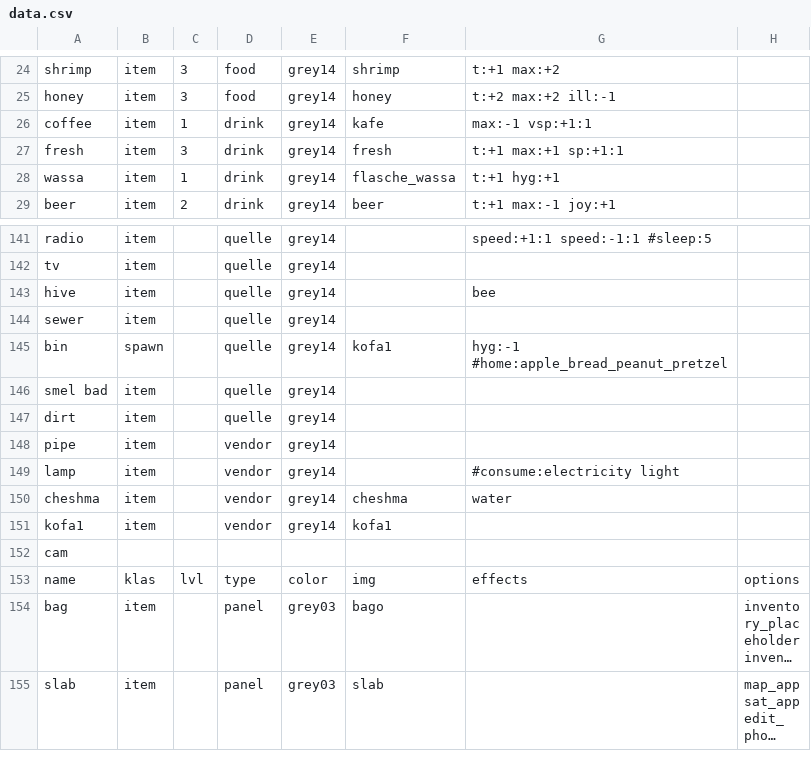
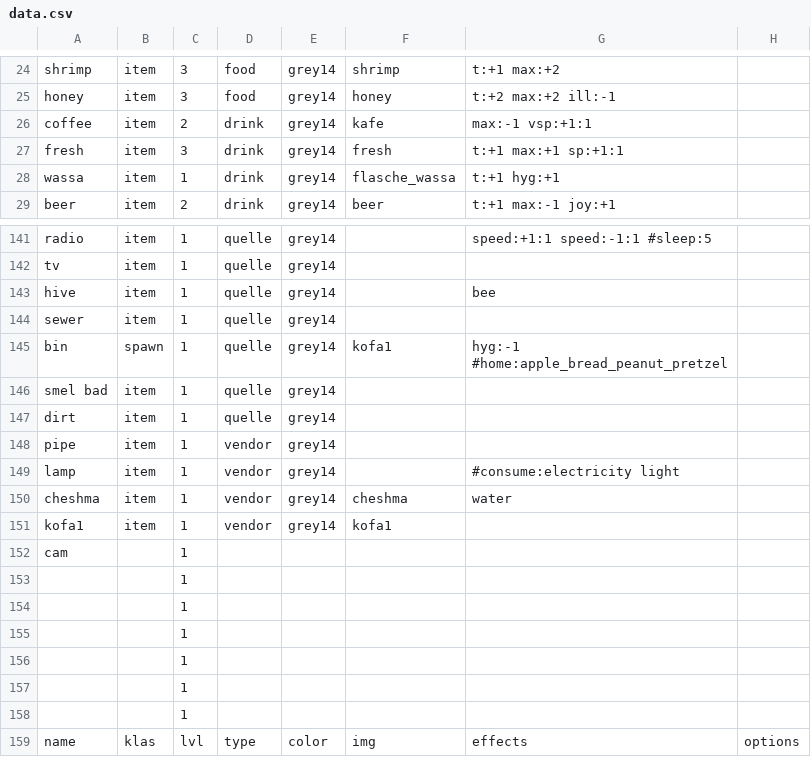
Before and after one commit to dimch0/circles, a CSV file: data/scenario_01/data.csv, drawn as a sheet; only a part is shown, gaps mark what is left out; the shorter side is filled out with more unchanged rows; long unchanged cells end in …; rows hold the shown columns only; the diff covers the shown part only; the diff names each change by its address in the sheet, - before the commit and + after, or states it on an @@ line.

```diff
--- a/data/scenario_01/data.csv
+++ b/data/scenario_01/data.csv
-C26: 1
+C26: 2
-C141:C152: (empty)
+C141:C152: 1
+row 153:  |  | 1
+row 154:  |  | 1
+row 155:  |  | 1
+row 156:  |  | 1
+row 157:  |  | 1
+row 158:  |  | 1
```
Also changed, not shown: 1 added row, 1 removed row and 25 edited cells elsewhere in this file, 8 other files.
